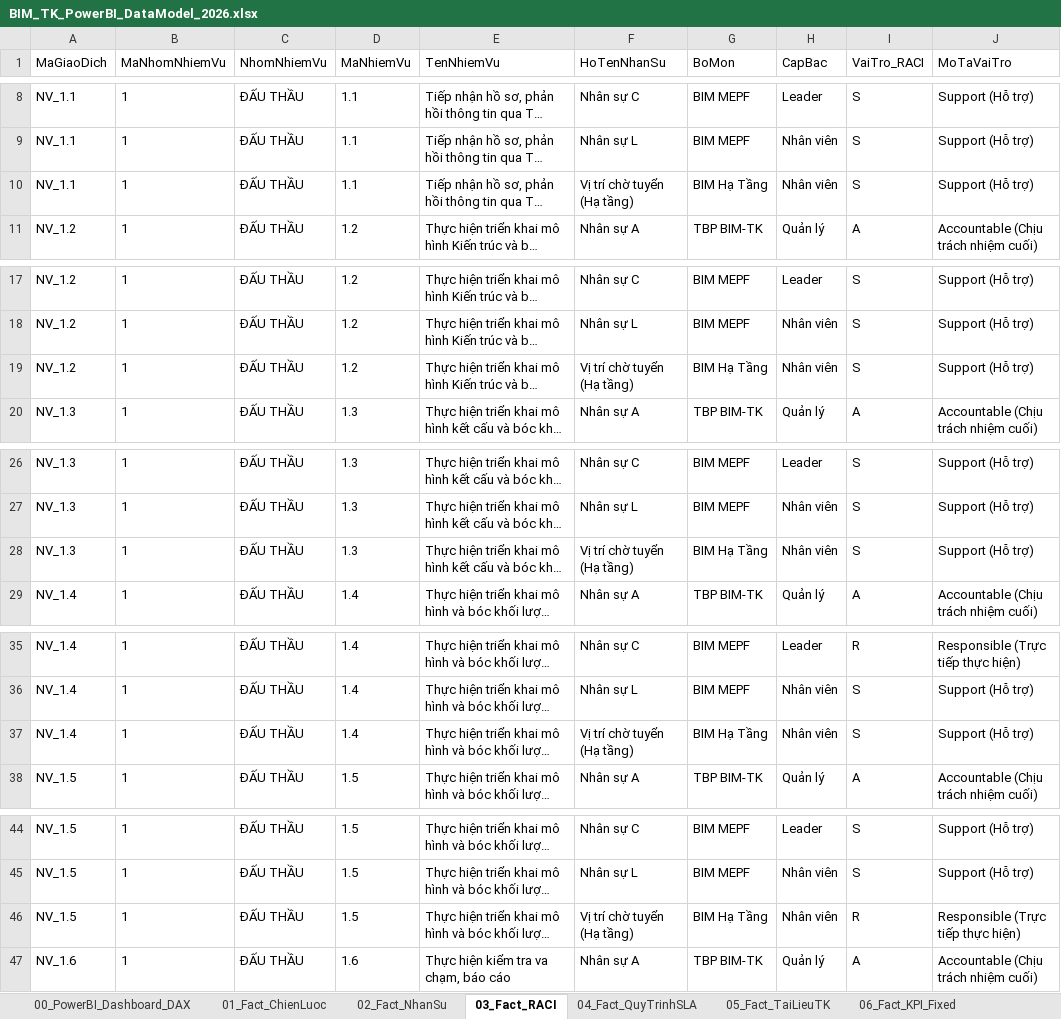
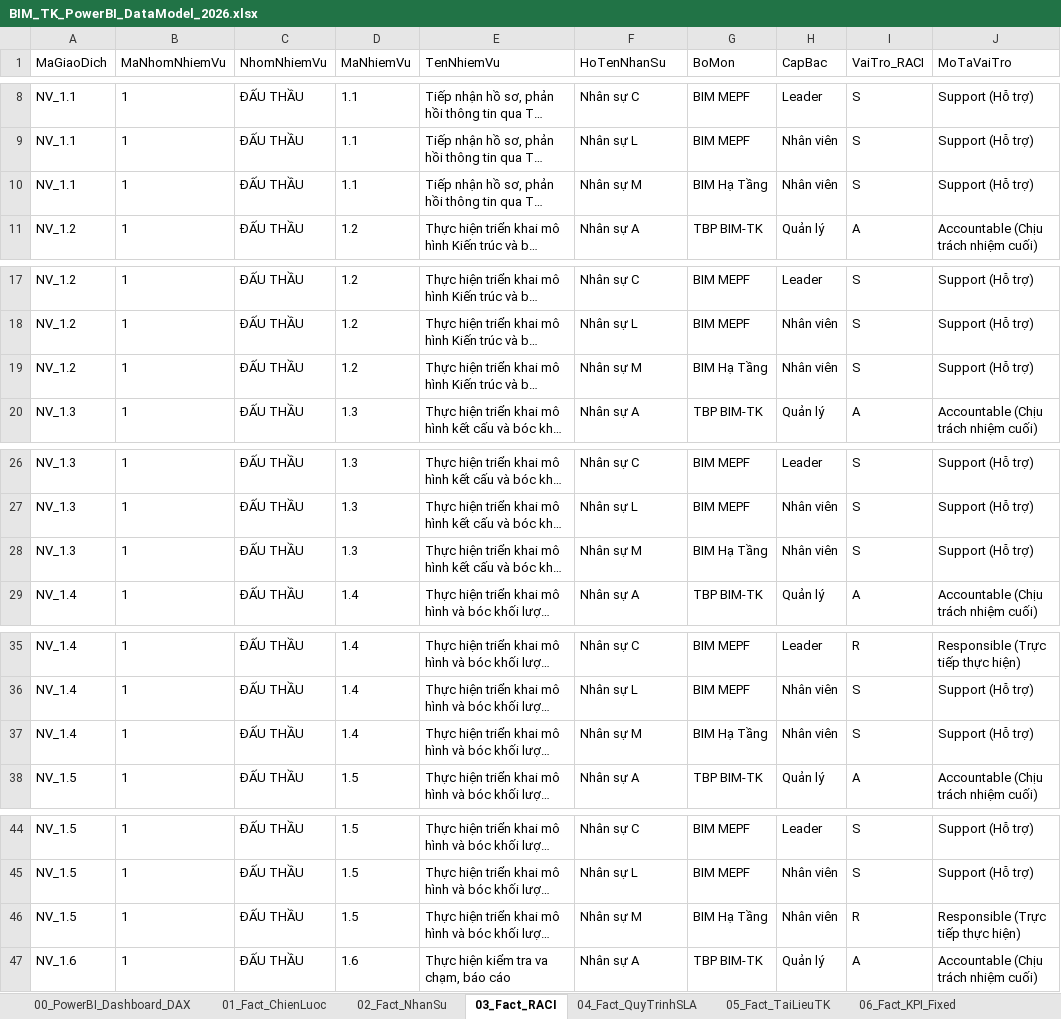
Before and after one commit to vuthanh115/BIM-DB, an Excel workbook: BIM_TK_PowerBI_DataModel_2026.xlsx, sheet 03_Fact_RACI, drawn as a sheet; only a part is shown, gaps mark what is left out; long unchanged cells end in …; values as stored, in another font and other column widths than the file's, no borders; the diff covers the shown part only; the diff names each change by its address in the sheet, - before the commit and + after, or states it on an @@ line.

Commit message:
fix: replace pending hire position with Nhân sự M

```diff
--- a/BIM_TK_PowerBI_DataModel_2026.xlsx (sheet 03_Fact_RACI)
+++ b/BIM_TK_PowerBI_DataModel_2026.xlsx (sheet 03_Fact_RACI)
-F10 (HoTenNhanSu): Vị trí chờ tuyển (Hạ tầng)
+F10 (HoTenNhanSu): Nhân sự M
-F19 (HoTenNhanSu): Vị trí chờ tuyển (Hạ tầng)
+F19 (HoTenNhanSu): Nhân sự M
-F28 (HoTenNhanSu): Vị trí chờ tuyển (Hạ tầng)
+F28 (HoTenNhanSu): Nhân sự M
-F37 (HoTenNhanSu): Vị trí chờ tuyển (Hạ tầng)
+F37 (HoTenNhanSu): Nhân sự M
-F46 (HoTenNhanSu): Vị trí chờ tuyển (Hạ tầng)
+F46 (HoTenNhanSu): Nhân sự M
```
Also changed, not shown: 29 edited cells elsewhere in this sheet, sheet 02_Fact_NhanSu, 2 other files.
